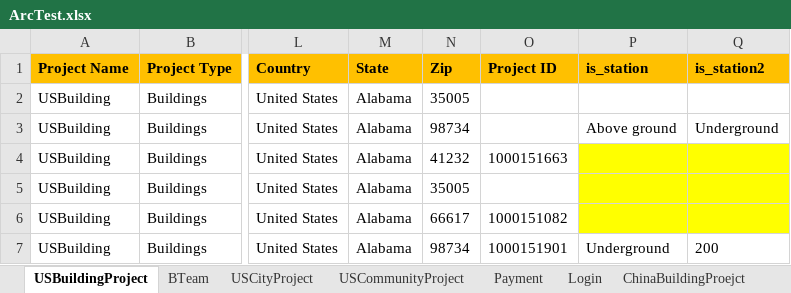
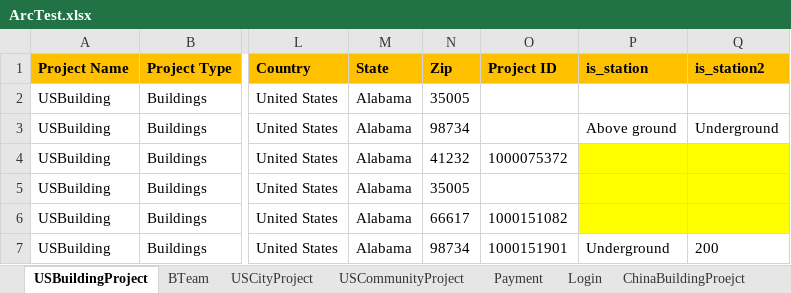
Before and after one commit to saurav1501/USGBCARC, an Excel workbook: ArcTest.xlsx, sheet USBuildingProject, drawn as a sheet; only a part is shown, gaps mark what is left out; values as stored, in another font and other column widths than the file's, no borders; the diff names each change by its address in the sheet, - before the commit and + after, or states it on an @@ line.

```diff
--- a/ArcTest.xlsx (sheet USBuildingProject)
+++ b/ArcTest.xlsx (sheet USBuildingProject)
-O4 (Project ID): 1000151663
+O4 (Project ID): 1000075372
```
Also changed, not shown: sheet Portfolio, sheet Payment, 3 other files.
